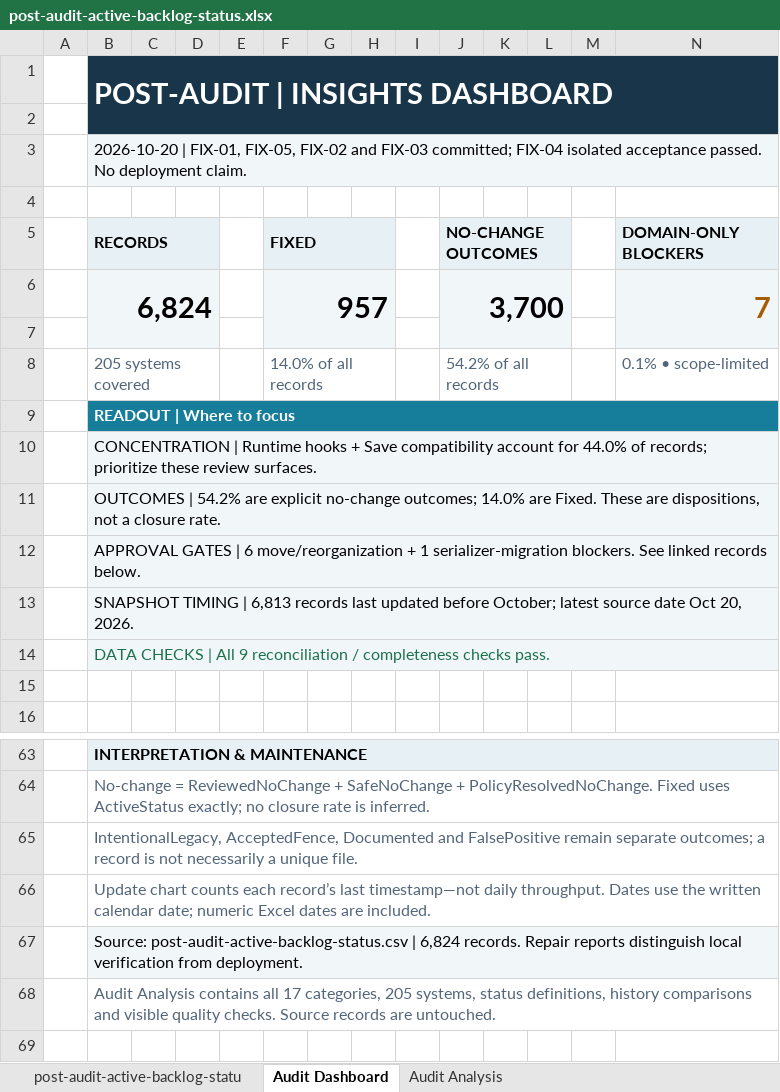
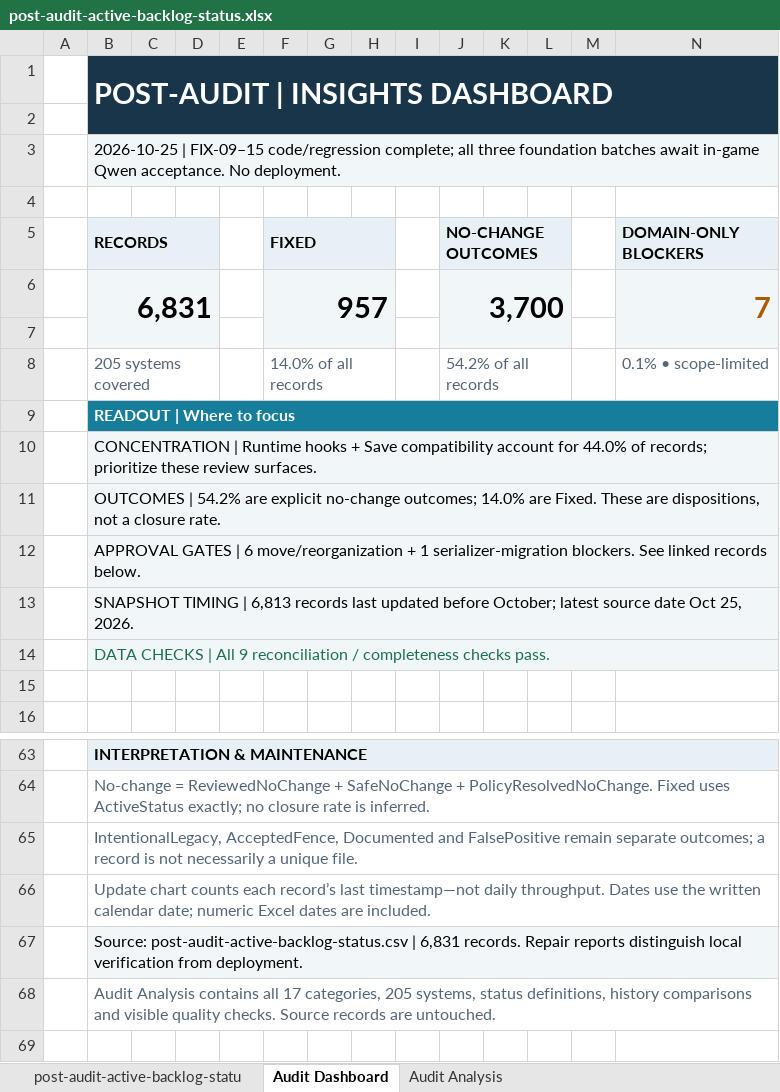
Before and after one commit to Nephtan/ConficturaUO, an Excel workbook: docs/codebase-audit/outputs/post-audit-active-backlog-status.xlsx, sheet Audit Dashboard, drawn as a sheet; only a part is shown, gaps mark what is left out; values as stored, in another font and other column widths than the file's, no borders; charts and pictures not drawn; the diff names each change by its address in the sheet, - before the commit and + after, or states it on an @@ line.

Commit message:
docs: hand off foundation batches for in-game acceptance

```diff
--- a/docs/codebase-audit/outputs/post-audit-active-backlog-status.xlsx (sheet Audit Dashboard)
+++ b/docs/codebase-audit/outputs/post-audit-active-backlog-status.xlsx (sheet Audit Dashboard)
-B3 (RECORDS): 2026-10-20 | FIX-01, FIX-05, FIX-02 and FIX-03 committed; FIX-04 isolated acceptance passed. No deployment claim.
+B3 (RECORDS): 2026-10-25 | FIX-09–15 code/regression complete; all three foundation batches await in-game Qwen acceptance. No deployment.
-B6 (RECORDS): 6,824
+B6 (RECORDS): 6,831
-B13 (RECORDS): …date Oct 20, 2026.
+B13 (RECORDS): …date Oct 25, 2026.
-B67 (RECORDS): …post-audit-active-backlog-status.csv | 6,824 records. Repair…
+B67 (RECORDS): …post-audit-active-backlog-status.csv | 6,831 records. Repair…
```
Also changed, not shown: sheet post-audit-active-backlog-statu, sheet Audit Analysis, formulas that keep their value, charts or pictures, 14 other files.
